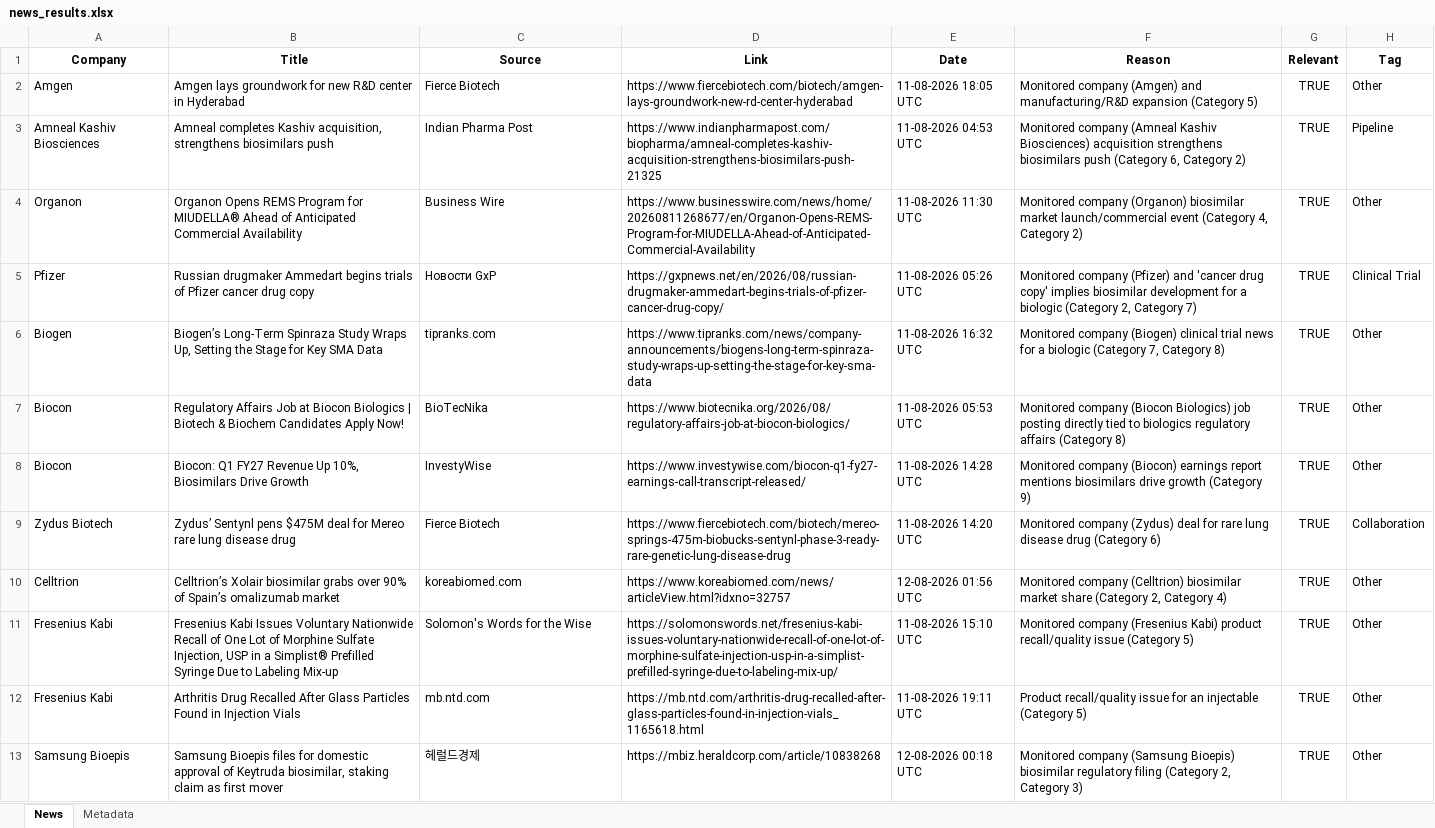
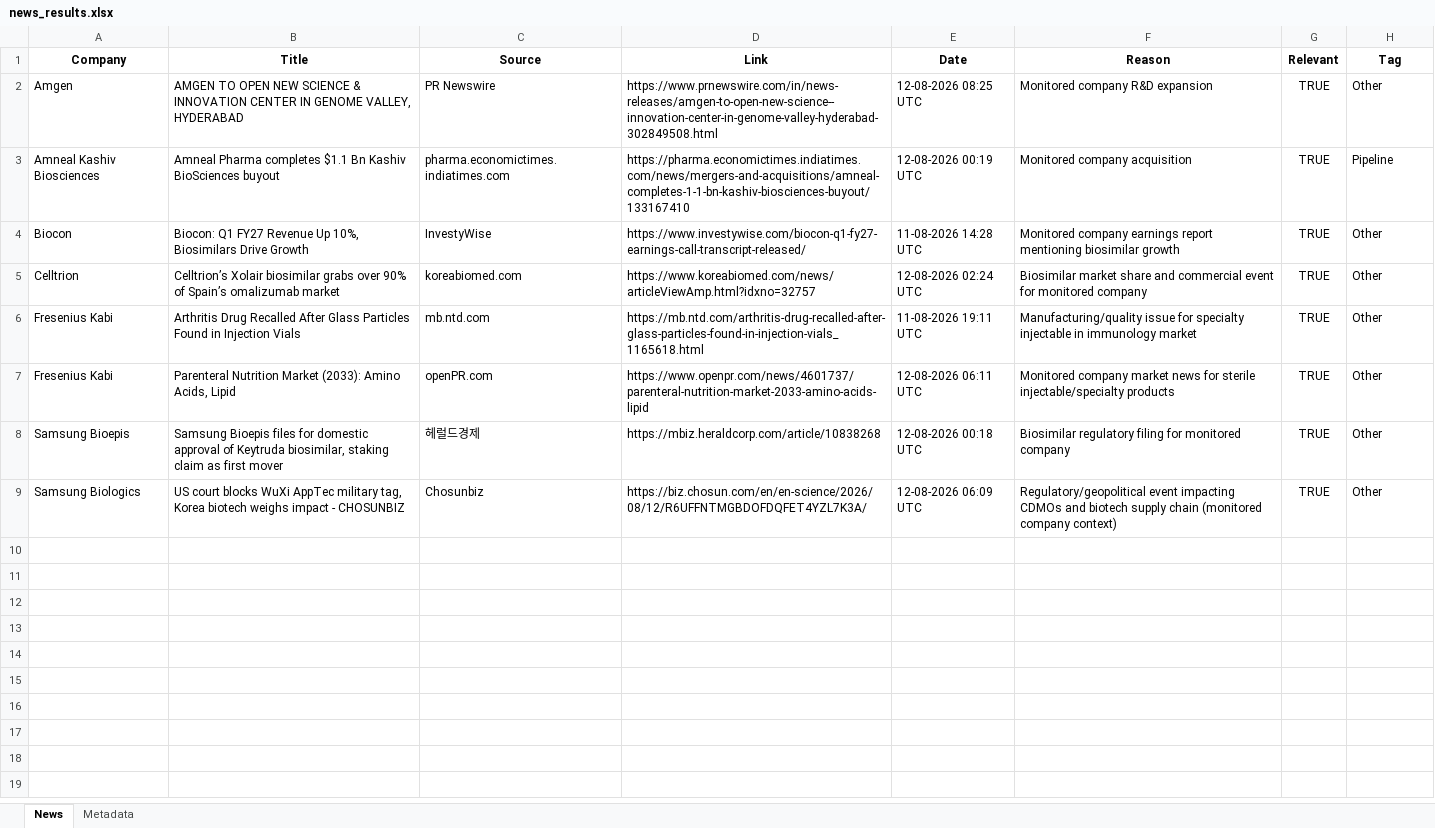
Before and after one commit to synapseKrishna/Ved, an Excel workbook: news_results.xlsx, sheet News, drawn as a sheet; values as stored, in another font and other column widths than the file's, no borders; removed rows and columns are numbered as before the commit, all else as after; the diff names each change by its address in the sheet, - before the commit and + after, or states it on an @@ line.

```diff
--- a/news_results.xlsx (sheet News)
+++ b/news_results.xlsx (sheet News)
-B2 (Title): Amgen lays groundwork for new R&D center in Hyderabad
+B2 (Title): AMGEN TO OPEN NEW SCIENCE & INNOVATION CENTER IN GENOME VALLEY, HYDERABAD
-C2 (Source): Fierce Biotech
+C2 (Source): PR Newswire
-D2 (Link): https://www.fiercebiotech.com/biotech/amgen-lays-groundwork-new-rd-center-hyderabad
+D2 (Link): https://www.prnewswire.com/in/news-releases/amgen-to-open-new-science--innovation-center-in-genome-valley-hyderabad-302849508.html
-E2 (Date): 11-08-2026 18:05 UTC
+E2 (Date): 12-08-2026 08:25 UTC
-F2 (Reason): Monitored company (Amgen) and manufacturing/R&D expansion (Category 5)
+F2 (Reason): Monitored company R&D expansion
-B3 (Title): Amneal completes Kashiv acquisition, strengthens biosimilars push
+B3 (Title): Amneal Pharma completes $1.1 Bn Kashiv BioSciences buyout
-C3 (Source): Indian Pharma Post
+C3 (Source): pharma.economictimes.indiatimes.com
-D3 (Link): https://www.indianpharmapost.com/biopharma/amneal-completes-kashiv-acquisition-strengthens-biosimilars-push-21325
+D3 (Link): https://pharma.economictimes.indiatimes.com/news/mergers-and-acquisitions/amneal-completes-1-1-bn-kashiv-biosciences-buyout/133167410
-E3 (Date): 11-08-2026 04:53 UTC
+E3 (Date): 12-08-2026 00:19 UTC
-F3 (Reason): Monitored company (Amneal Kashiv Biosciences) acquisition strengthens biosimilars push (Category 6, Category 2)
+F3 (Reason): Monitored company acquisition
-row 4: Organon | Organon Opens REMS Program for MIUDELLA® Ahead of Anticipated Commercial Availability | Business Wire | https://www.businesswire.com/news/home/20260811268677/en/Organon-Opens-REMS-Program-for-MIUDELLA-Ahead-of-Anticipated-Commercial-Availability | 11-08-2026 11:30 UTC | Monitored company (Organon) biosimilar market launch/commercial event (Category 4, Category 2) | TRUE | Other
-row 5: Pfizer | Russian drugmaker Ammedart begins trials of Pfizer cancer drug copy | Новости GxP | https://gxpnews.net/en/2026/08/russian-drugmaker-ammedart-begins-trials-of-pfizer-cancer-drug-copy/ | 11-08-2026 05:26 UTC | Monitored company (Pfizer) and 'cancer drug copy' implies biosimilar development for a biologic (Category 2, Category 7) | TRUE | Clinical Trial
-row 6: Biogen | Biogen’s Long-Term Spinraza Study Wraps Up, Setting the Stage for Key SMA Data | tipranks.com | https://www.tipranks.com/news/company-announcements/biogens-long-term-spinraza-study-wraps-up-setting-the-stage-for-key-sma-data | 11-08-2026 16:32 UTC | Monitored company (Biogen) clinical trial news for a biologic (Category 7, Category 8) | TRUE | Other
-row 7: Biocon | Regulatory Affairs Job at Biocon Biologics | Biotech & Biochem Candidates Apply Now! | BioTecNika | https://www.biotecnika.org/2026/08/regulatory-affairs-job-at-biocon-biologics/ | 11-08-2026 05:53 UTC | Monitored company (Biocon Biologics) job posting directly tied to biologics regulatory affairs (Category 8) | TRUE | Other
-F4 (Reason): Monitored company (Biocon) earnings report mentions biosimilars drive growth (Category 9)
+F4 (Reason): Monitored company earnings report mentioning biosimilar growth
-row 9: Zydus Biotech | Zydus’ Sentynl pens $475M deal for Mereo rare lung disease drug | Fierce Biotech | https://www.fiercebiotech.com/biotech/mereo-springs-475m-biobucks-sentynl-phase-3-ready-rare-genetic-lung-disease-drug | 11-08-2026 14:20 UTC | Monitored company (Zydus) deal for rare lung disease drug (Category 6) | TRUE | Collaboration
-D5 (Link): https://www.koreabiomed.com/news/articleView.html?idxno=32757
+D5 (Link): https://www.koreabiomed.com/news/articleViewAmp.html?idxno=32757
-E5 (Date): 12-08-2026 01:56 UTC
+E5 (Date): 12-08-2026 02:24 UTC
-F5 (Reason): Monitored company (Celltrion) biosimilar market share (Category 2, Category 4)
+F5 (Reason): Biosimilar market share and commercial event for monitored company
-row 11: Fresenius Kabi | Fresenius Kabi Issues Voluntary Nationwide Recall of One Lot of Morphine Sulfate Injection, USP in a Simplist® Prefilled Syringe Due to Labeling Mix-up | Solomon's Words for the Wise | https://solomonswords.net/fresenius-kabi-issues-voluntary-nationwide-recall-of-one-lot-of-morphine-sulfate-injection-usp-in-a-simplist-prefilled-syringe-due-to-labeling-mix-up/ | 11-08-2026 15:10 UTC | Monitored company (Fresenius Kabi) product recall/quality issue (Category 5) | TRUE | Other
-F6 (Reason): Product recall/quality issue for an injectable (Category 5)
+F6 (Reason): Manufacturing/quality issue for specialty injectable in immunology market
+row 7: Fresenius Kabi | Parenteral Nutrition Market (2033): Amino Acids, Lipid | openPR.com | https://www.openpr.com/news/4601737/parenteral-nutrition-market-2033-amino-acids-lipid | 12-08-2026 06:11 UTC | Monitored company market news for sterile injectable/specialty products | TRUE | Other
-F8 (Reason): Monitored company (Samsung Bioepis) biosimilar regulatory filing (Category 2, Category 3)
+F8 (Reason): Biosimilar regulatory filing for monitored company
+row 9: Samsung Biologics | US court blocks WuXi AppTec military tag, Korea biotech weighs impact - CHOSUNBIZ | Chosunbiz | https://biz.chosun.com/en/en-science/2026/08/12/R6UFFNTMGBDOFDQFET4YZL7K3A/ | 12-08-2026 06:09 UTC | Regulatory/geopolitical event impacting CDMOs and biotech supply chain (monitored company context) | TRUE | Other
```
Also changed, not shown: sheet Metadata, news_results_raw.xlsx.
